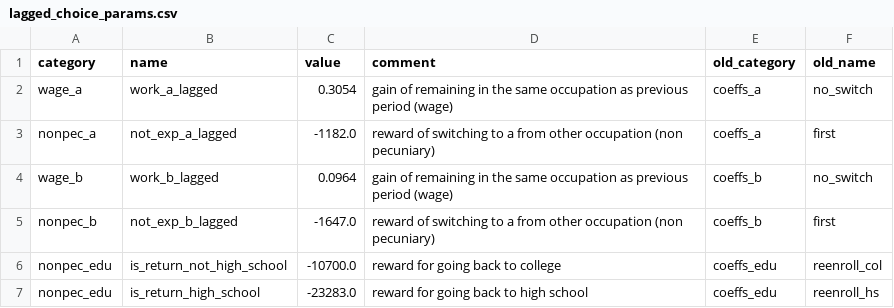
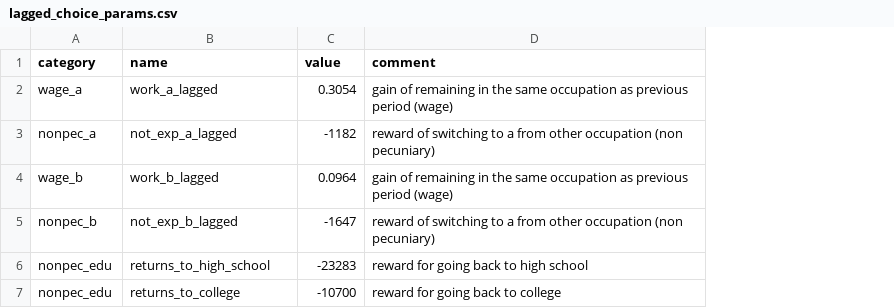
Before and after one commit to OpenSourceEconomics/respy, a CSV file: respy/pre_processing/lagged_choice_params.csv, drawn as a sheet; removed rows and columns are numbered as before the commit, all else as after; the diff names each change by its address in the sheet, - before the commit and + after, or states it on an @@ line.

Commit message:
Fixed cost parameter for returning to school. (#314)

```diff
--- a/respy/pre_processing/lagged_choice_params.csv
+++ b/respy/pre_processing/lagged_choice_params.csv
-column E (old_category), rows 2-5: coeffs_a | coeffs_a | coeffs_b | coeffs_b; row 7: coeffs_edu
-column F (old_name), rows 2-5: no_switch | first | no_switch | first; row 7: reenroll_hs
-C3 (value): -1182.0
+C3 (value): -1182
-C5 (value): -1647.0
+C5 (value): -1647
-row 6: nonpec_edu | is_return_not_high_school | -10700.0 | reward for going back to college | coeffs_edu | reenroll_col
-B6 (name): is_return_high_school
+B6 (name): returns_to_high_school
-C6 (value): -23283.0
+C6 (value): -23283
+row 7: nonpec_edu | returns_to_college | -10700 | reward for going back to college
```
Also changed, not shown: 5 other files.
